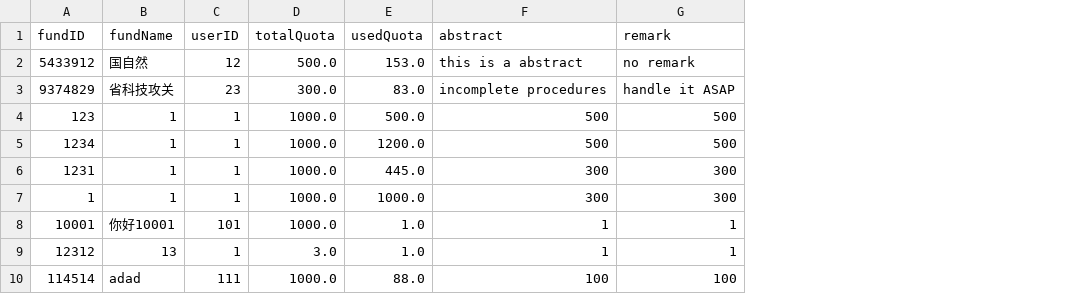
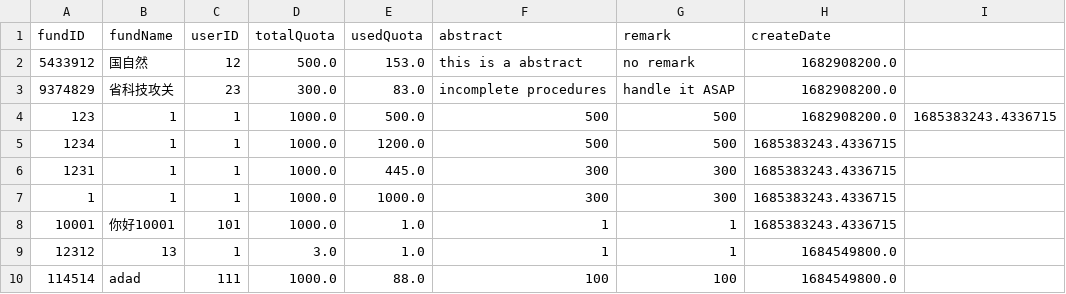
Before and after one commit to skylynf/SUSTechACD, a CSV file: backend/fund.csv, drawn as a sheet; the diff names each change by its address in the sheet, - before the commit and + after, or states it on an @@ line.

```diff
--- a/backend/fund.csv
+++ b/backend/fund.csv
+column H (createDate), rows 2-10: 1682908200.0 | 1682908200.0 | 1682908200.0 | 1685383243.4336715 | 1685383243.4336715 | 1685383243.4336715 | 1685383243.4336715 | 1684549800.0 | 1684549800.0
+column I, row 4: 1685383243.4336715
```
Also changed, not shown: 1 other file.
